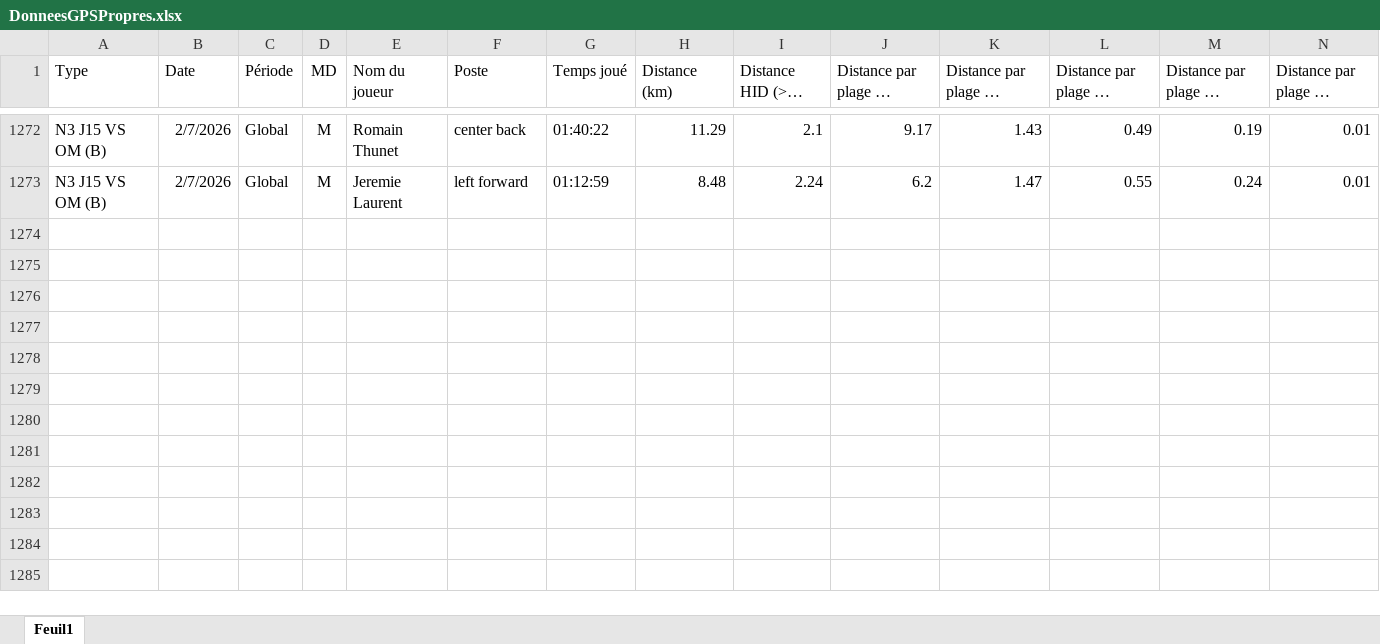
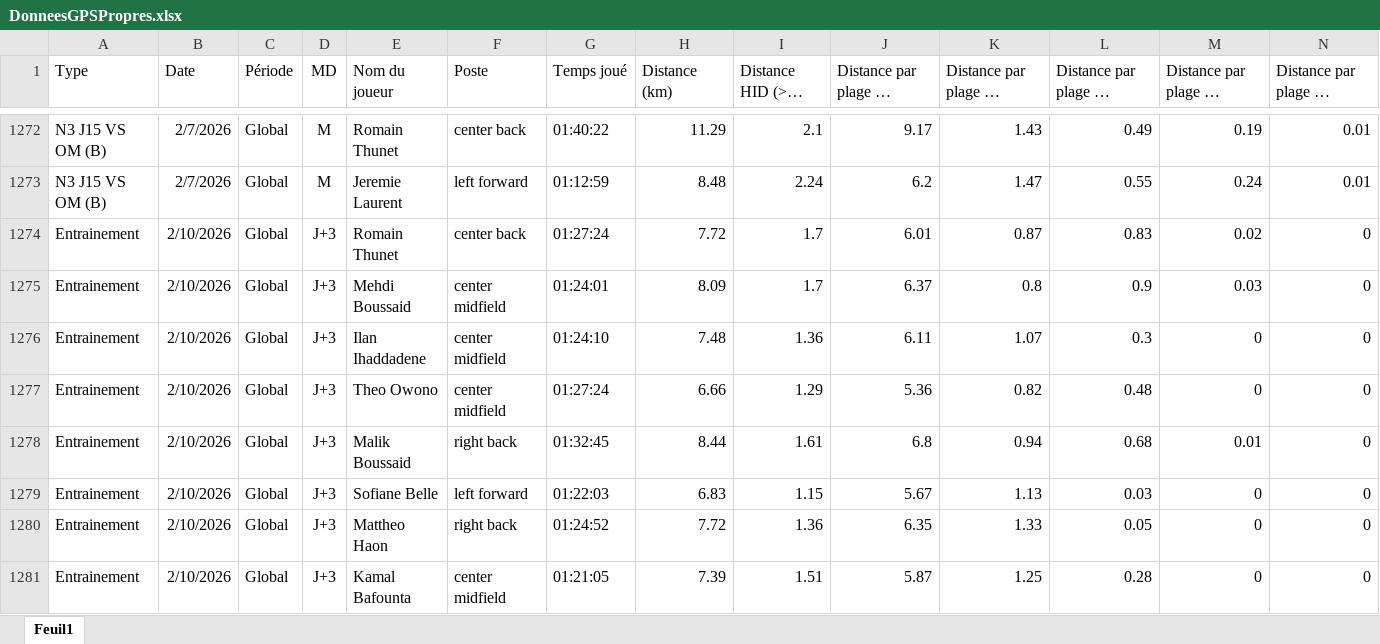
Before and after one commit to Chris15100/lld-app, an Excel workbook: data/DonneesGPSPropres.xlsx, sheet Feuil1, drawn as a sheet; only a part is shown, gaps mark what is left out; long unchanged cells end in …; values as stored, in another font and other column widths than the file's, no borders; rows hold the shown columns only; the diff names each change by its address in the sheet, - before the commit and + after, or states it on an @@ line.

```diff
--- a/data/DonneesGPSPropres.xlsx (sheet Feuil1)
+++ b/data/DonneesGPSPropres.xlsx (sheet Feuil1)
+row 1274: Entrainement | 2/10/2026 | Global | J+3 | Romain Thunet | center back | 01:27:24 | 7.72 | 1.7 | 6.01 | 0.87 | 0.83 | 0.02 | 0
+row 1275: Entrainement | 2/10/2026 | Global | J+3 | Mehdi Boussaid | center midfield | 01:24:01 | 8.09 | 1.7 | 6.37 | 0.8 | 0.9 | 0.03 | 0
+row 1276: Entrainement | 2/10/2026 | Global | J+3 | Ilan Ihaddadene | center midfield | 01:24:10 | 7.48 | 1.36 | 6.11 | 1.07 | 0.3 | 0 | 0
+row 1277: Entrainement | 2/10/2026 | Global | J+3 | Theo Owono | center midfield | 01:27:24 | 6.66 | 1.29 | 5.36 | 0.82 | 0.48 | 0 | 0
+row 1278: Entrainement | 2/10/2026 | Global | J+3 | Malik Boussaid | right back | 01:32:45 | 8.44 | 1.61 | 6.8 | 0.94 | 0.68 | 0.01 | 0
+row 1279: Entrainement | 2/10/2026 | Global | J+3 | Sofiane Belle | left forward | 01:22:03 | 6.83 | 1.15 | 5.67 | 1.13 | 0.03 | 0 | 0
+row 1280: Entrainement | 2/10/2026 | Global | J+3 | Mattheo Haon | right back | 01:24:52 | 7.72 | 1.36 | 6.35 | 1.33 | 0.05 | 0 | 0
+row 1281: Entrainement | 2/10/2026 | Global | J+3 | Kamal Bafounta | center midfield | 01:21:05 | 7.39 | 1.51 | 5.87 | 1.25 | 0.28 | 0 | 0
```
Also changed, not shown: data/Présences.xlsx, data/Wellness.xlsx, 1 other file.
